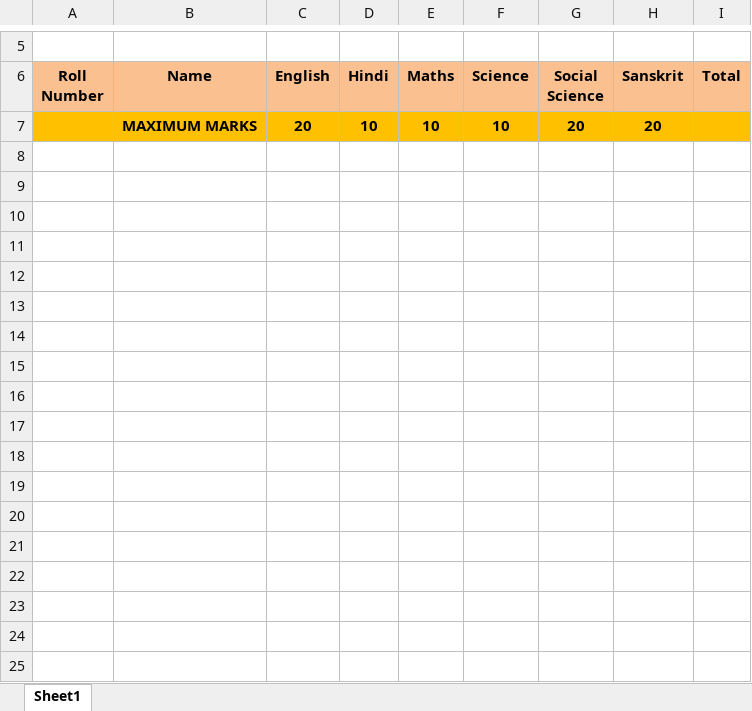
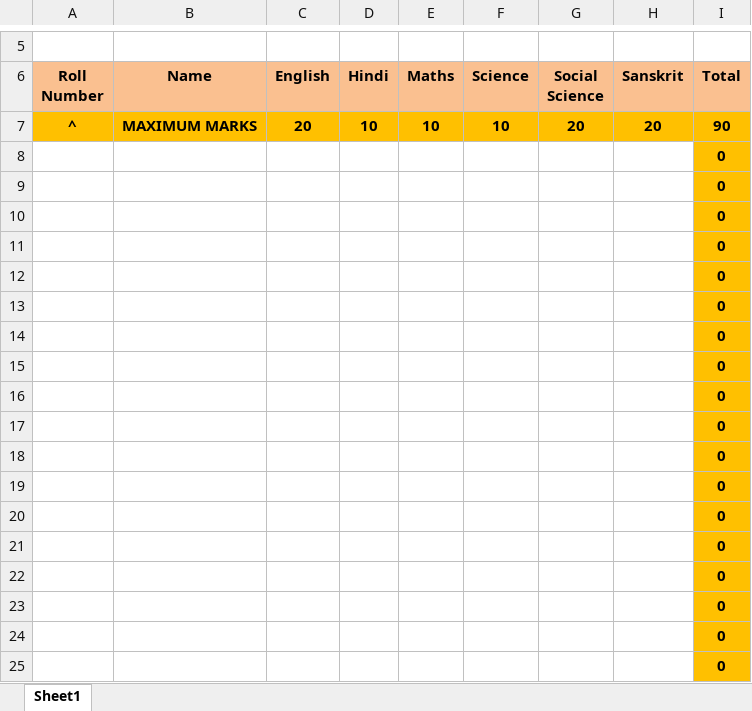
Before and after one commit to prateekgcs/GGIS_RMS, an Excel workbook: files/templates/CLASS 5 NS-1.xlsx, sheet Sheet1, drawn as a sheet; only a part is shown, gaps mark what is left out; values as stored, in another font and other column widths than the file's, no borders; the diff covers the shown part only; the diff names each change by its address in the sheet, - before the commit and + after, or states it on an @@ line.

```diff
--- a/files/templates/CLASS 5 NS-1.xlsx (sheet Sheet1)
+++ b/files/templates/CLASS 5 NS-1.xlsx (sheet Sheet1)
-A7 (Roll Number): (empty)
+A7 (Roll Number): ^
-I7 (Total): (empty)
+I7 (Total): 90
+row 8:  |  |  |  |  |  |  |  | 0
+row 9:  |  |  |  |  |  |  |  | 0
+row 10:  |  |  |  |  |  |  |  | 0
+row 11:  |  |  |  |  |  |  |  | 0
+row 12:  |  |  |  |  |  |  |  | 0
+row 13:  |  |  |  |  |  |  |  | 0
+row 14:  |  |  |  |  |  |  |  | 0
+row 15:  |  |  |  |  |  |  |  | 0
+row 16:  |  |  |  |  |  |  |  | 0
+row 17:  |  |  |  |  |  |  |  | 0
+row 18:  |  |  |  |  |  |  |  | 0
+row 19:  |  |  |  |  |  |  |  | 0
+row 20:  |  |  |  |  |  |  |  | 0
+row 21:  |  |  |  |  |  |  |  | 0
+row 22:  |  |  |  |  |  |  |  | 0
+row 23:  |  |  |  |  |  |  |  | 0
+row 24:  |  |  |  |  |  |  |  | 0
+row 25:  |  |  |  |  |  |  |  | 0
```
Also changed, not shown: 31 added rows elsewhere in this sheet, files/templates/CLASS 1-4 PT-2.xlsx, files/templates/CLASS 1-4 SA-1.xlsx, 33 other files.
